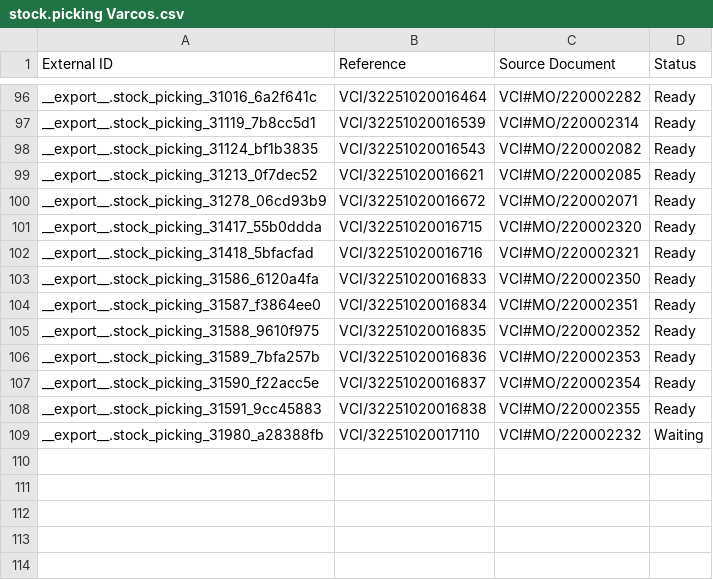
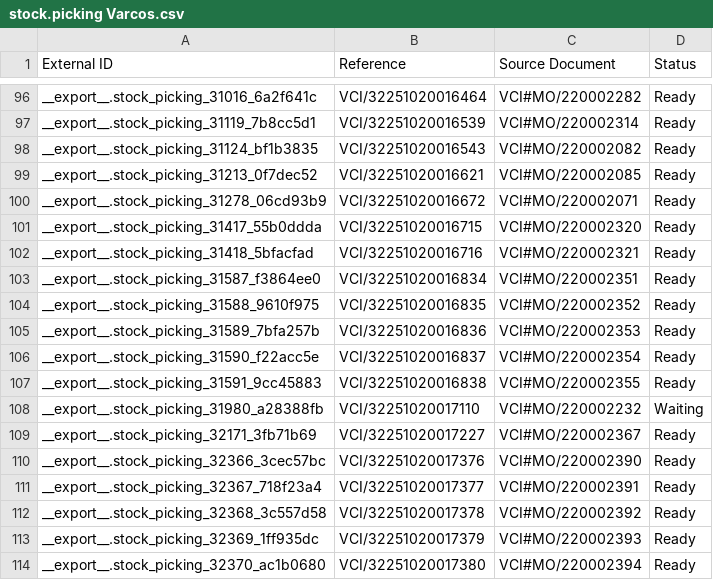
Before and after one commit to adminppl/Files, a CSV file: PARAGON/MO/stock.picking Varcos.csv, drawn as a sheet; only a part is shown, gaps mark what is left out.

```diff
--- a/PARAGON/MO/stock.picking Varcos.csv
+++ b/PARAGON/MO/stock.picking Varcos.csv
@@ -102,3 +102,2 @@
 "__export__.stock_picking_31418_5bfacfad","VCI/32251020016716","VCI#MO/220002321","Ready"
-"__export__.stock_picking_31586_6120a4fa","VCI/32251020016833","VCI#MO/220002350","Ready"
 "__export__.stock_picking_31587_f3864ee0","VCI/32251020016834","VCI#MO/220002351","Ready"
@@ -109 +108,7 @@
 "__export__.stock_picking_31980_a28388fb","VCI/32251020017110","VCI#MO/220002232","Waiting"
+"__export__.stock_picking_32171_3fb71b69","VCI/32251020017227","VCI#MO/220002367","Ready"
+"__export__.stock_picking_32366_3cec57bc","VCI/32251020017376","VCI#MO/220002390","Ready"
+"__export__.stock_picking_32367_718f23a4","VCI/32251020017377","VCI#MO/220002391","Ready"
+"__export__.stock_picking_32368_3c557d58","VCI/32251020017378","VCI#MO/220002392","Ready"
+"__export__.stock_picking_32369_1ff935dc","VCI/32251020017379","VCI#MO/220002393","Ready"
+"__export__.stock_picking_32370_ac1b0680","VCI/32251020017380","VCI#MO/220002394","Ready"
```
Also changed, not shown: PARAGON/MO/mfg.snfg.line.csv, PARAGON/MO/stock.picking Paragon.csv, 2 other files.
